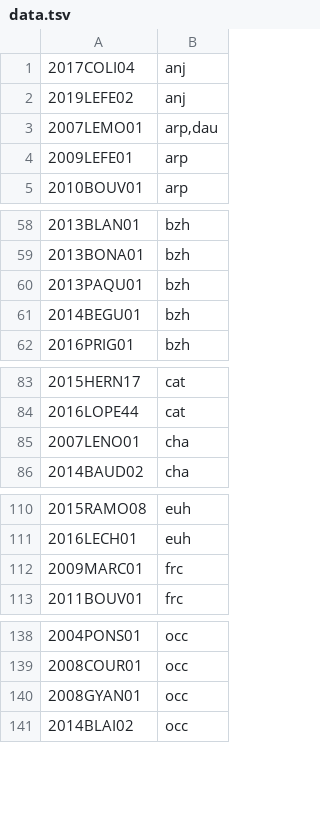
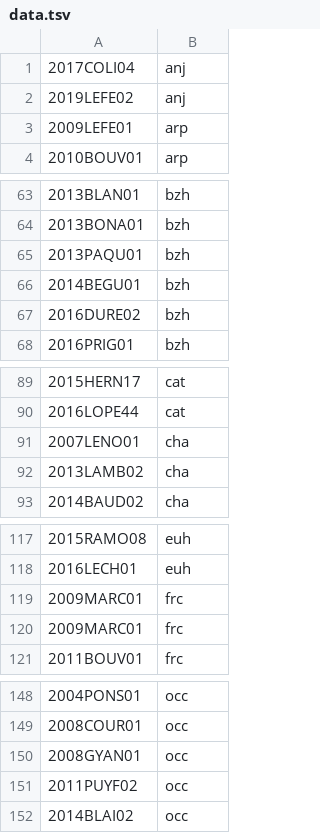
Before and after one commit to zeecho/qhube.bzh, a TSV file: data/data.tsv, drawn as a sheet; only a part is shown, gaps mark what is left out; the diff covers the shown part only.

```diff
--- a/data/data.tsv
+++ b/data/data.tsv
@@ -2,3 +2,2 @@
 2019LEFE02	anj
-2007LEMO01	arp,dau
 2009LEFE01	arp
@@ -61,2 +66,3 @@
 2014BEGU01	bzh
+2016DURE02	bzh
 2016PRIG01	bzh
@@ -85,2 +91,3 @@
 2007LENO01	cha
+2013LAMB02	cha
 2014BAUD02	cha
@@ -112,2 +119,3 @@
 2009MARC01	frc
+2009MARC01	frc
 2011BOUV01	frc
@@ -140,2 +150,3 @@
 2008GYAN01	occ
+2011PUYF02	occ
 2014BLAI02	occ
```
Also changed, not shown: 14 added rows, 1 removed row and 6 moved rows elsewhere in this file.
